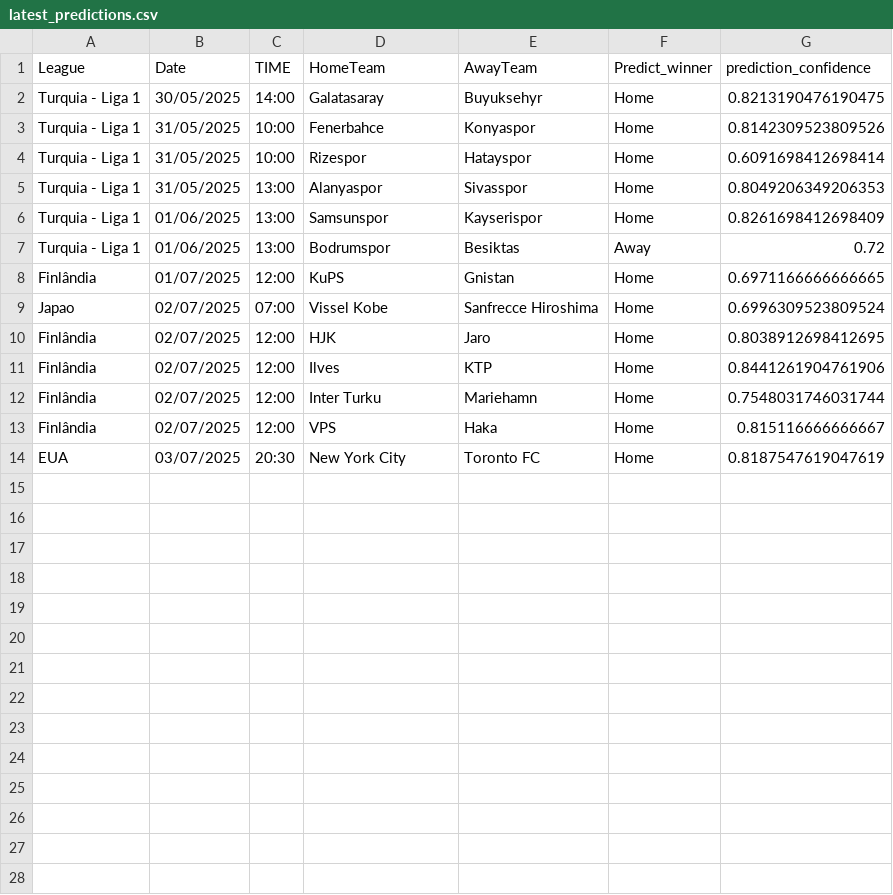
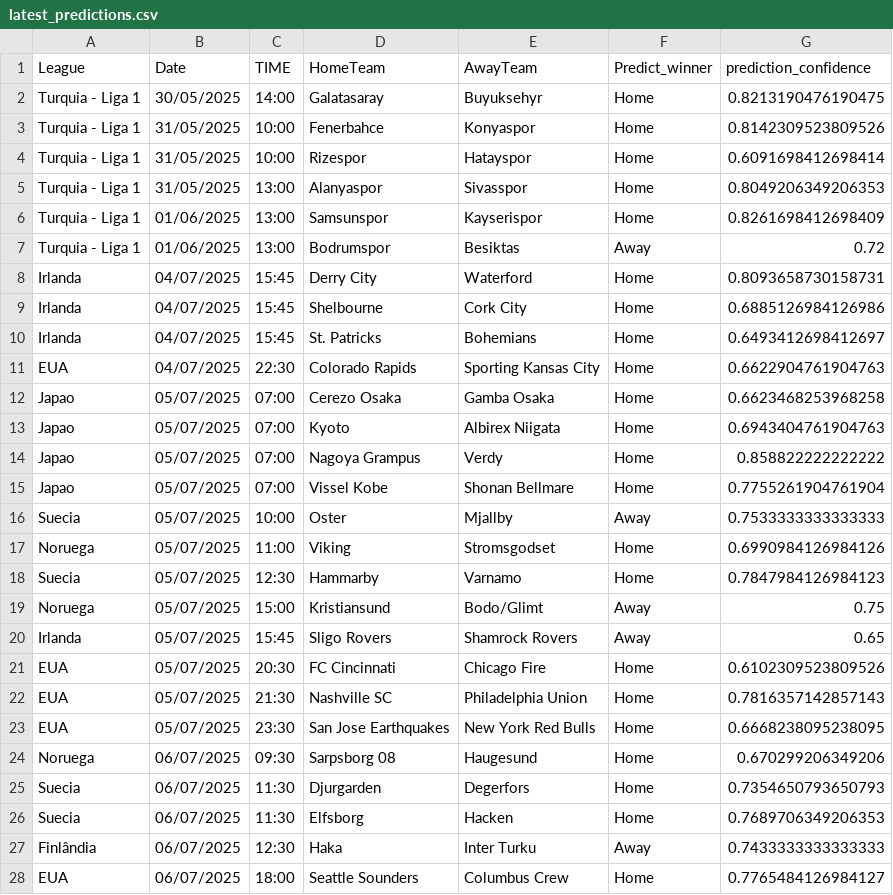
Before and after one commit to joselucaspj/poissonpredictor, a CSV file: data/latest_predictions.csv, drawn as a sheet.

```diff
--- a/data/latest_predictions.csv
+++ b/data/latest_predictions.csv
@@ -7,8 +7,22 @@ Turquia - Liga 1,01/06/2025,13:00,Samsunspor,Kayserispor,Home,0.8261698412698409
 Turquia - Liga 1,01/06/2025,13:00,Bodrumspor,Besiktas,Away,0.72
-Finlândia,01/07/2025,12:00,KuPS,Gnistan,Home,0.6971166666666665
-Japao,02/07/2025,07:00,Vissel Kobe,Sanfrecce Hiroshima,Home,0.6996309523809524
-Finlândia,02/07/2025,12:00,HJK,Jaro,Home,0.8038912698412695
-Finlândia,02/07/2025,12:00,Ilves,KTP,Home,0.8441261904761906
-Finlândia,02/07/2025,12:00,Inter Turku,Mariehamn,Home,0.7548031746031744
-Finlândia,02/07/2025,12:00,VPS,Haka,Home,0.815116666666667
-EUA,03/07/2025,20:30,New York City,Toronto FC,Home,0.8187547619047619
+Irlanda,04/07/2025,15:45,Derry City,Waterford,Home,0.8093658730158731
+Irlanda,04/07/2025,15:45,Shelbourne,Cork City,Home,0.6885126984126986
+Irlanda,04/07/2025,15:45,St. Patricks,Bohemians,Home,0.6493412698412697
+EUA,04/07/2025,22:30,Colorado Rapids,Sporting Kansas City,Home,0.6622904761904763
+Japao,05/07/2025,07:00,Cerezo Osaka,Gamba Osaka,Home,0.6623468253968258
+Japao,05/07/2025,07:00,Kyoto,Albirex Niigata,Home,0.6943404761904763
+Japao,05/07/2025,07:00,Nagoya Grampus,Verdy,Home,0.858822222222222
+Japao,05/07/2025,07:00,Vissel Kobe,Shonan Bellmare,Home,0.7755261904761904
+Suecia,05/07/2025,10:00,Oster,Mjallby,Away,0.7533333333333333
+Noruega,05/07/2025,11:00,Viking,Stromsgodset,Home,0.6990984126984126
+Suecia,05/07/2025,12:30,Hammarby,Varnamo,Home,0.7847984126984123
+Noruega,05/07/2025,15:00,Kristiansund,Bodo/Glimt,Away,0.75
+Irlanda,05/07/2025,15:45,Sligo Rovers,Shamrock Rovers,Away,0.65
+EUA,05/07/2025,20:30,FC Cincinnati,Chicago Fire,Home,0.6102309523809526
+EUA,05/07/2025,21:30,Nashville SC,Philadelphia Union,Home,0.7816357142857143
+EUA,05/07/2025,23:30,San Jose Earthquakes,New York Red Bulls,Home,0.6668238095238095
+Noruega,06/07/2025,09:30,Sarpsborg 08,Haugesund,Home,0.670299206349206
+Suecia,06/07/2025,11:30,Djurgarden,Degerfors,Home,0.7354650793650793
+Suecia,06/07/2025,11:30,Elfsborg,Hacken,Home,0.7689706349206353
+Finlândia,06/07/2025,12:30,Haka,Inter Turku,Away,0.7433333333333333
+EUA,06/07/2025,18:00,Seattle Sounders,Columbus Crew,Home,0.7765484126984127
```
